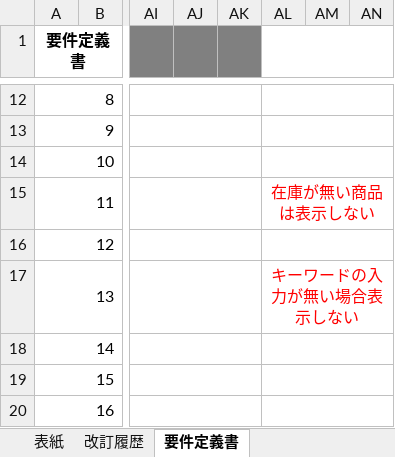
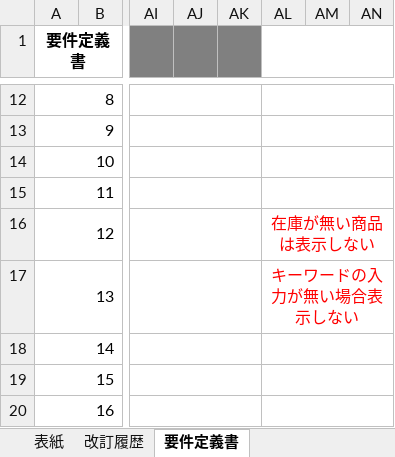
Before and after one commit to OkamotoTaketo/dev, an Excel workbook: 000-要件定義/006-要件定義書.xlsx, sheet 要件定義書, drawn as a sheet; only a part is shown, gaps mark what is left out; values as stored, in another font and other column widths than the file's, no borders; the diff names each change by its address in the sheet, - before the commit and + after, or states it on an @@ line.

```diff
--- a/000-要件定義/006-要件定義書.xlsx (sheet 要件定義書)
+++ b/000-要件定義/006-要件定義書.xlsx (sheet 要件定義書)
-AL15: 在庫が無い商品は表示しない
+AL15: (empty)
-AL16: (empty)
+AL16: 在庫が無い商品は表示しない
```
Also changed, not shown: 000-要件定義/003-WBS.xlsx, 030-試験/031-単体試験計画書兼結果書.xlsx, 6 other files.
